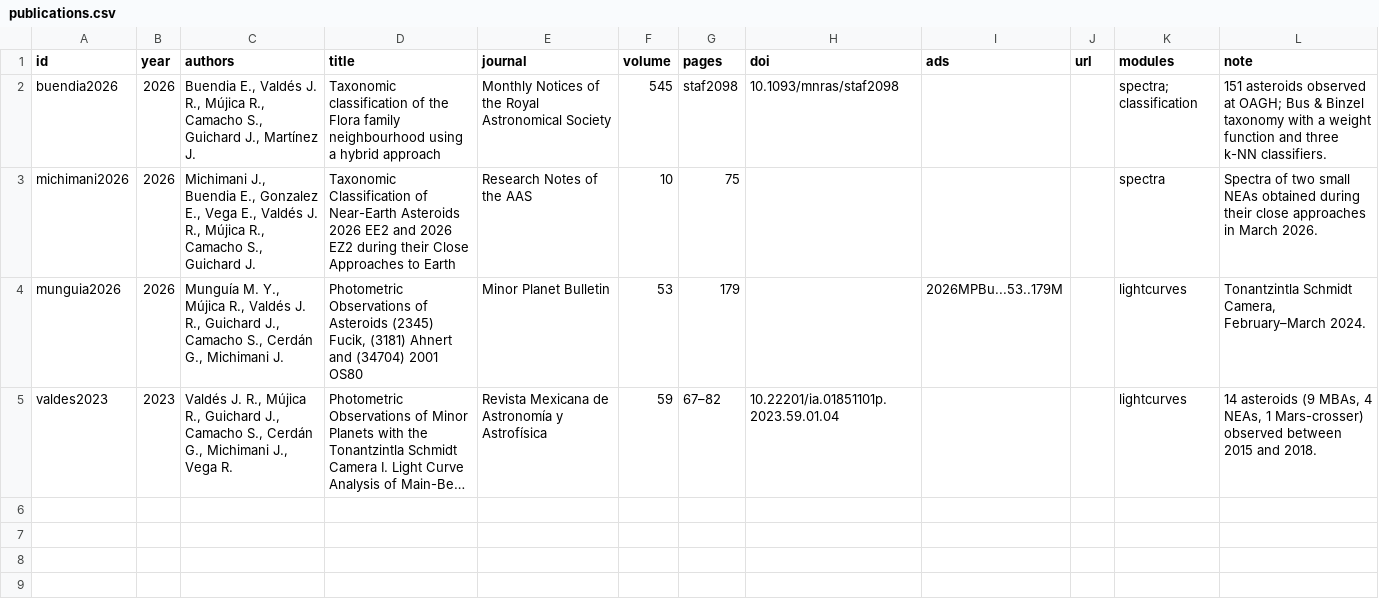
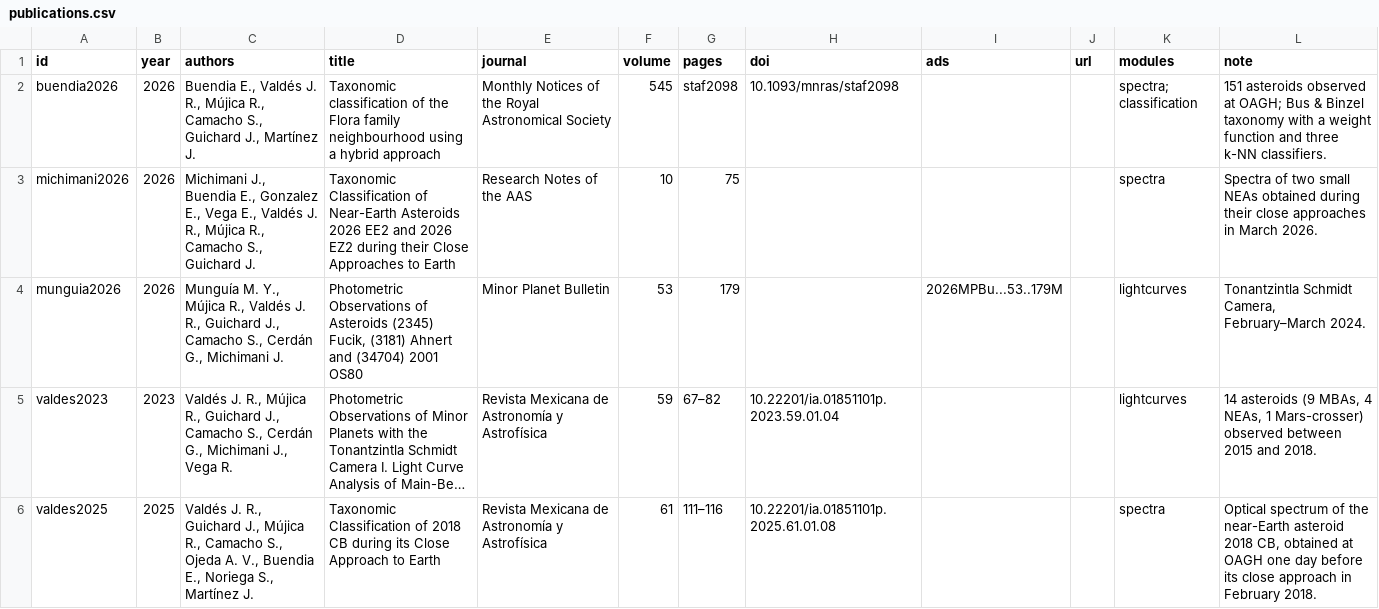
Before and after one commit to INAOE-Minor-Planets/INAOE-Minor-Planets.github.io, a CSV file: data/publications.csv, drawn as a sheet; long unchanged cells end in …; the diff names each change by its address in the sheet, - before the commit and + after, or states it on an @@ line.

Commit message:
Update publications.csv

```diff
--- a/data/publications.csv
+++ b/data/publications.csv
+row 6: valdes2025 | 2025 | Valdés J. R., Guichard J., Mújica R., Camacho S., Ojeda A. V., Buendia E., Noriega S., Martínez J. | Taxonomic Classification of 2018 CB during its Close Approach to Earth | Revista Mexicana de Astronomía y Astrofísica | 61 | 111–116 | 10.22201/ia.01851101p.2025.61.01.08 |  |  | spectra | Optical spectrum of the near-Earth asteroid 2018 CB, obtained at OAGH one day before its close approach in February 2018.
```
